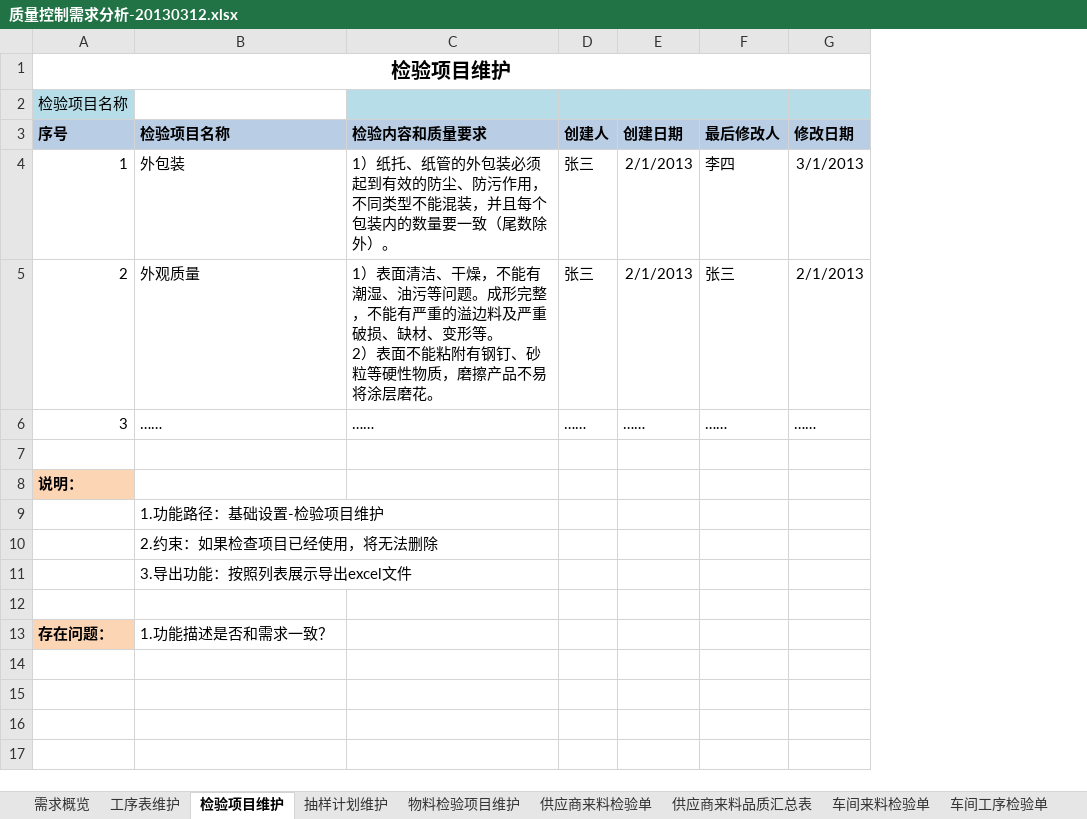
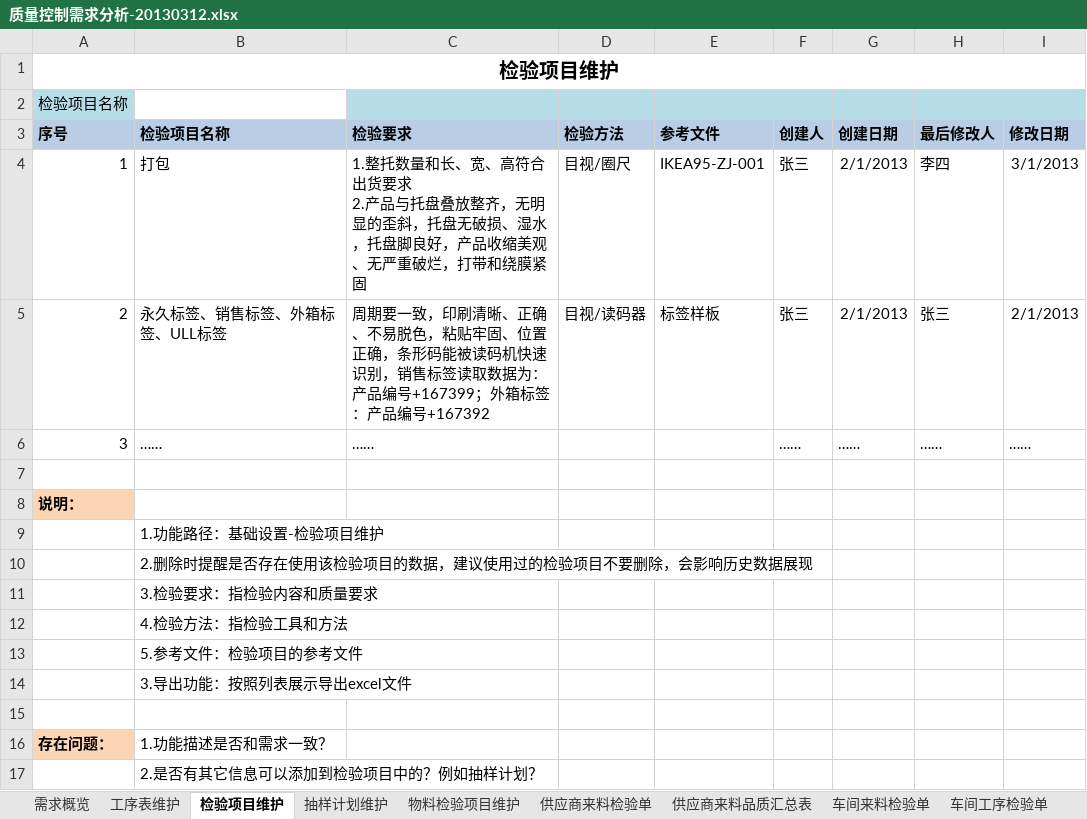
Before and after one commit to ZhangUranus/partner-fq, an Excel workbook: hot-deploy/partner/document/20130126-二期开发/质量控制需求分析-20130312.xlsx, sheet 检验项目维护, drawn as a sheet; values as stored, in another font and other column widths than the file's, no borders; charts and pictures not drawn; ↵ is a line break in a cell; the diff names each change by its address in the sheet, - before the commit and + after, or states it on an @@ line.

```diff
--- a/hot-deploy/partner/document/20130126-二期开发/质量控制需求分析-20130312.xlsx (sheet 检验项目维护)
+++ b/hot-deploy/partner/document/20130126-二期开发/质量控制需求分析-20130312.xlsx (sheet 检验项目维护)
+column D (检验方法), rows 4-5: 目视/圈尺 | 目视/读码器
+column E (参考文件), rows 4-5: IKEA95-ZJ-001 | 标签样板
-C3: 检验内容和质量要求
+C3: 检验要求
-B4 (检验项目名称): 外包装
+B4 (检验项目名称): 打包
-C4 (检验要求): 1）纸托、纸管的外包装必须起到有效的防尘、防污作用，不同类型不能混装，并且每个包装内的数量要一致（尾数除外）。
+C4 (检验要求): 1.整托数量和长、宽、高符合出货要求 ↵ 2.产品与托盘叠放整齐，无明显的歪斜，托盘无破损、湿水，托盘脚良好，产品收缩美观、无严重破烂，打带和绕膜紧固
-B5 (检验项目名称): 外观质量
+B5 (检验项目名称): 永久标签、销售标签、外箱标签、ULL标签
-C5 (检验要求): 1）表面清洁、干燥，不能有潮湿、油污等问题。成形完整，不能有严重的溢边料及严重破损、缺材、变形等。 ↵ 2）表面不能粘附有钢钉、砂粒等硬性物质，磨擦产品不易将涂层磨花。
+C5 (检验要求): 周期要一致，印刷清晰、正确、不易脱色，粘贴牢固、位置正确，条形码能被读码机快速识别，销售标签读取数据为：产品编号+167399；外箱标签：产品编号+167392
-B10 (检验项目名称): 2.约束：如果检查项目已经使用，将无法删除
+B10 (检验项目名称): 2.删除时提醒是否存在使用该检验项目的数据，建议使用过的检验项目不要删除，会影响历史数据展现
+row 11:  | 3.检验要求：指检验内容和质量要求
+row 12:  | 4.检验方法：指检验工具和方法
+row 13:  | 5.参考文件：检验项目的参考文件
+row 17:  | 2.是否有其它信息可以添加到检验项目中的？例如抽样计划？
```
Also changed, not shown: sheet 物料检验项目维护, sheet 需求概览, sheet 工序表维护, sheet 抽样计划维护, other sheet tabs, charts or pictures.
